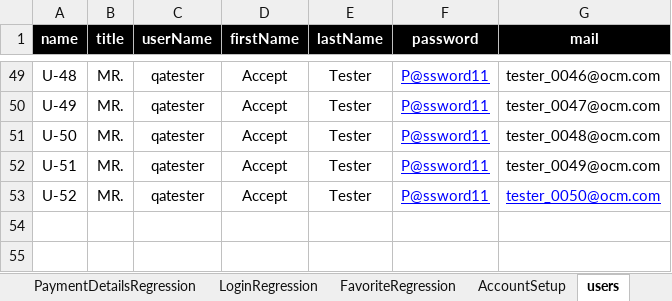
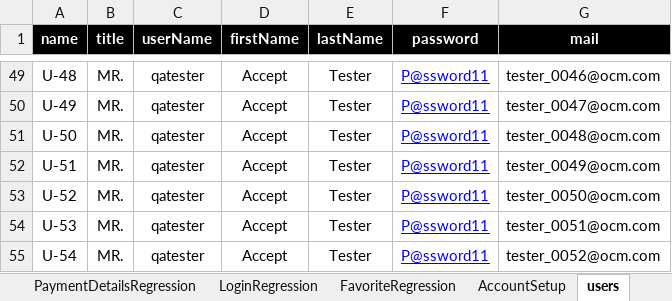
Before and after one commit to walahamad/CBISmoke, an Excel workbook: src/com/generic/config/DataSheet.xlsx, sheet users, drawn as a sheet; only a part is shown, gaps mark what is left out; values as stored, in another font and other column widths than the file's, no borders; the diff names each change by its address in the sheet, - before the commit and + after, or states it on an @@ line.

```diff
--- a/src/com/generic/config/DataSheet.xlsx (sheet users)
+++ b/src/com/generic/config/DataSheet.xlsx (sheet users)
@@ G53 underline: on → off, text colour: #0000FF → black @@
+row 54: U-53 | MR. | qatester | Accept | Tester | P@ssword11 | tester_0051@ocm.com
+row 55: U-54 | MR. | qatester | Accept | Tester | P@ssword11 | tester_0052@ocm.com
```
Also changed, not shown: sheet AccountSetup, sheet AddressBookRegression, 5 other files.
